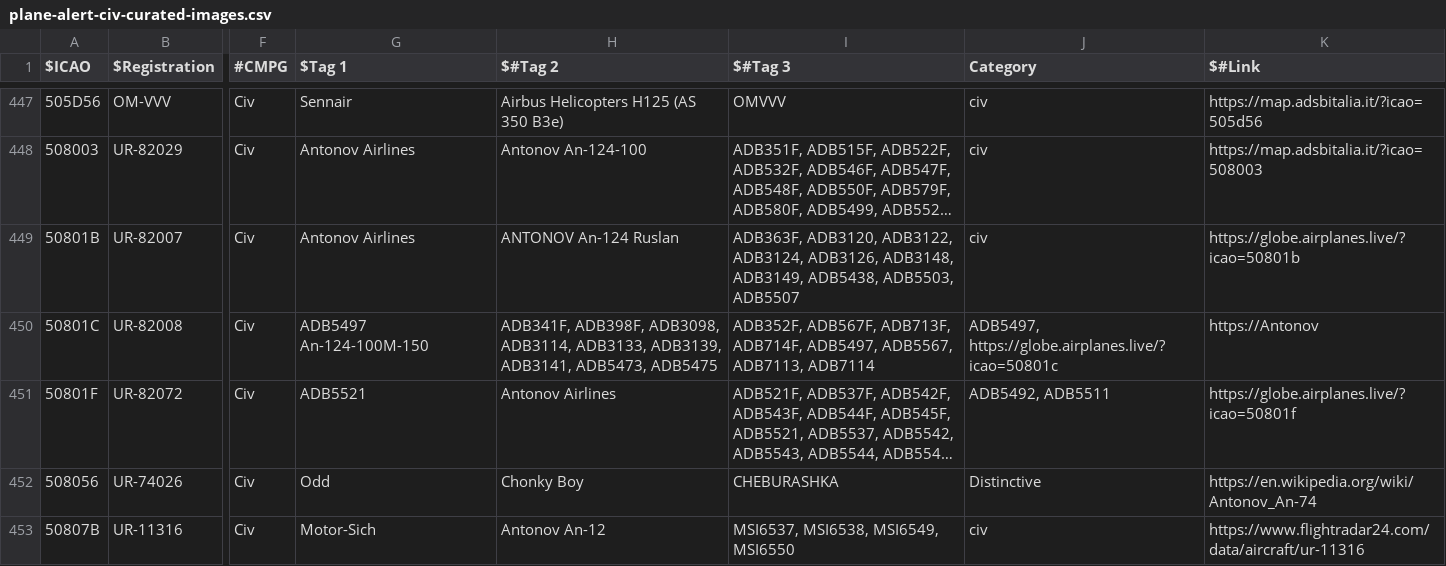
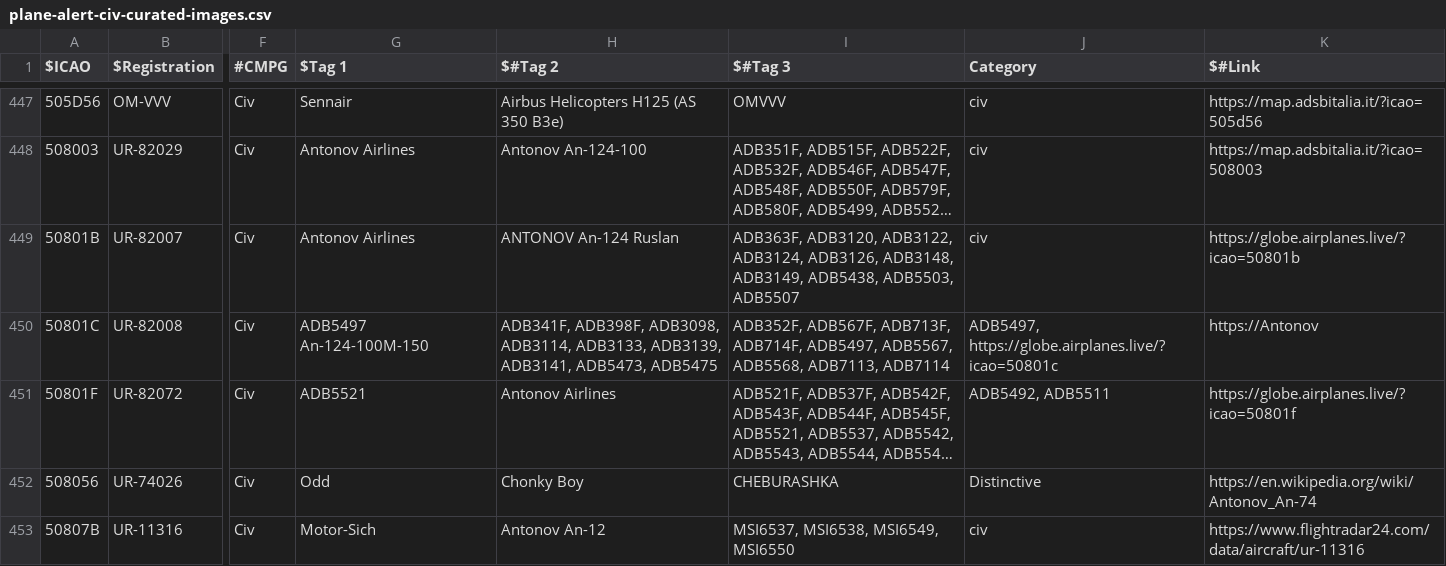
Before and after one commit to djrexishere91/df-adsb-lists, a CSV file: plane-alert-civ-curated-images.csv, drawn as a sheet; only a part is shown, gaps mark what is left out; long unchanged cells end in …; the diff names each change by its address in the sheet, - before the commit and + after, or states it on an @@ line.

Commit message:
Upsert 50801C -> civcur

```diff
--- a/plane-alert-civ-curated-images.csv
+++ b/plane-alert-civ-curated-images.csv
-I450 ($#Tag 3): …ADB5497, ADB5567, ADB7113, ADB7114
+I450 ($#Tag 3): …ADB5497, ADB5567, ADB5568, ADB7113, ADB7114
```
